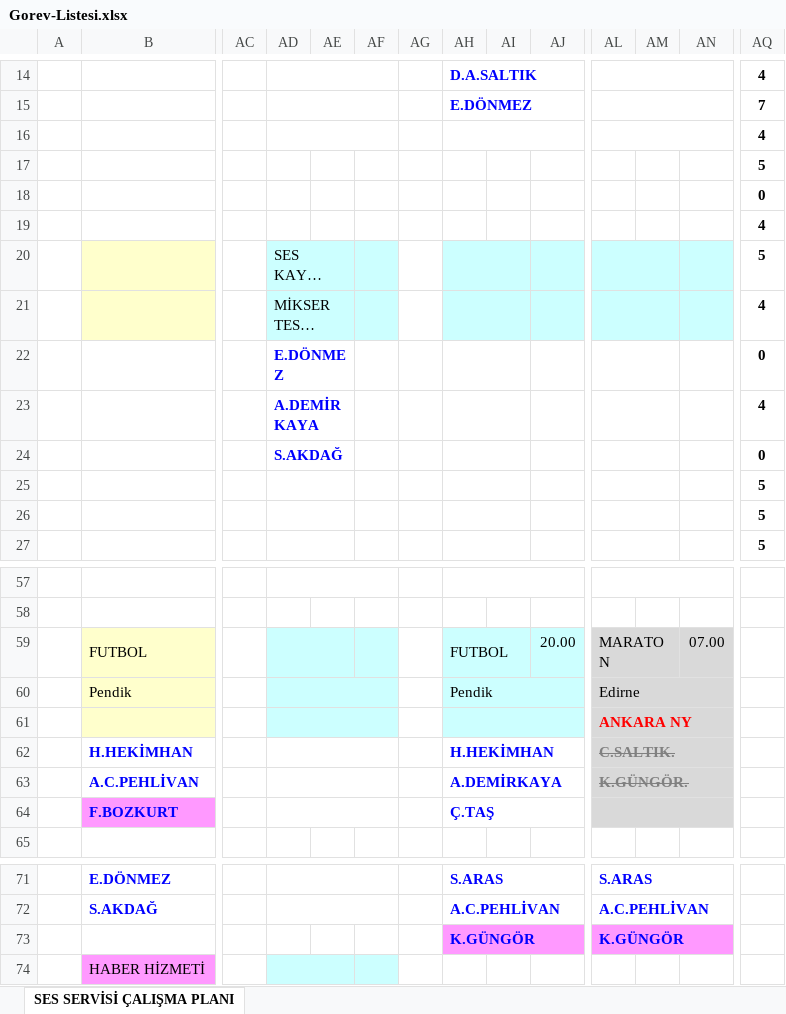
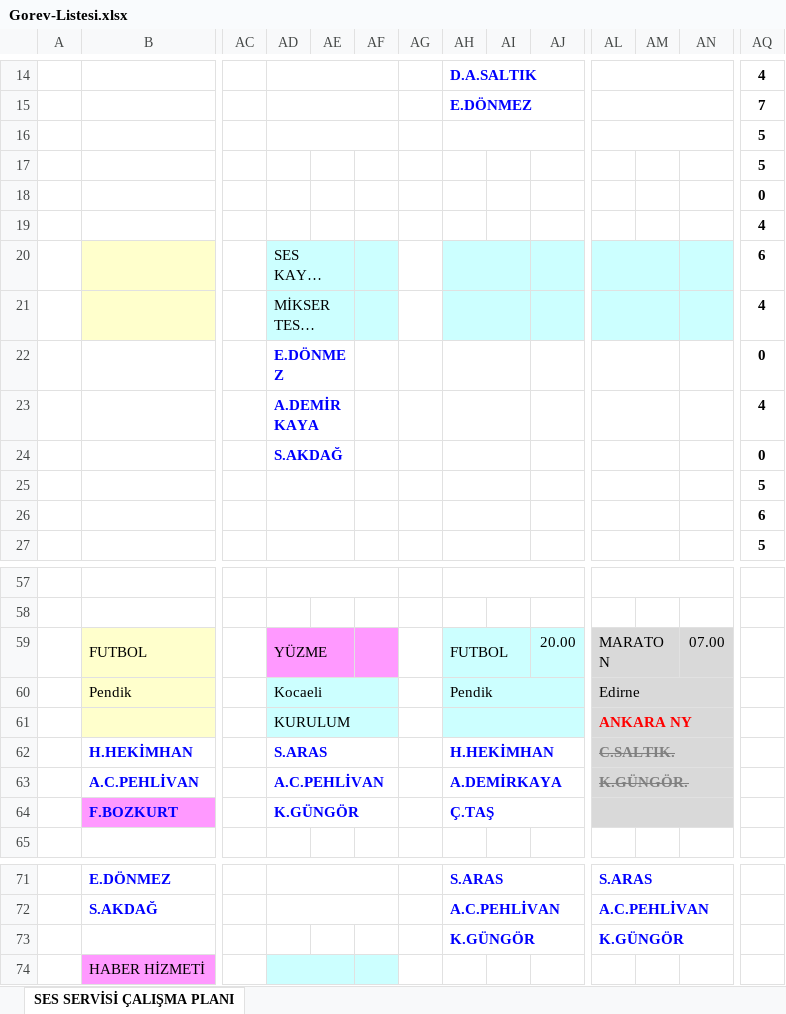
Before and after one commit to sesservisi/ses, an Excel workbook: Gorev-Listesi.xlsx, sheet SES SERVİSİ ÇALIŞMA PLANI, drawn as a sheet; only a part is shown, gaps mark what is left out; long unchanged cells end in …; values as stored, in another font and other column widths than the file's, no borders; the diff names each change by its address in the sheet, - before the commit and + after, or states it on an @@ line.

```diff
--- a/Gorev-Listesi.xlsx (sheet SES SERVİSİ ÇALIŞMA PLANI)
+++ b/Gorev-Listesi.xlsx (sheet SES SERVİSİ ÇALIŞMA PLANI)
-AQ16: 4
+AQ16: 5
-AQ20: 5
+AQ20: 6
-AQ26: 5
+AQ26: 6
-AD59: (empty)
+AD59: YÜZME
-AD59:AF59 fill: #CCFFFF
+AD59:AF59 fill: #FF99FF
-AD60: (empty)
+AD60: Kocaeli
-AD61: (empty)
+AD61: KURULUM
-AD62: (empty)
+AD62: S.ARAS
-AD63: (empty)
+AD63: A.C.PEHLİVAN
-AD64: (empty)
+AD64: K.GÜNGÖR
-AH73:AJ73 fill: #FF99FF
+AH73:AJ73 fill: none
-AL73:AN73 fill: #FF99FF
+AL73:AN73 fill: none
```
